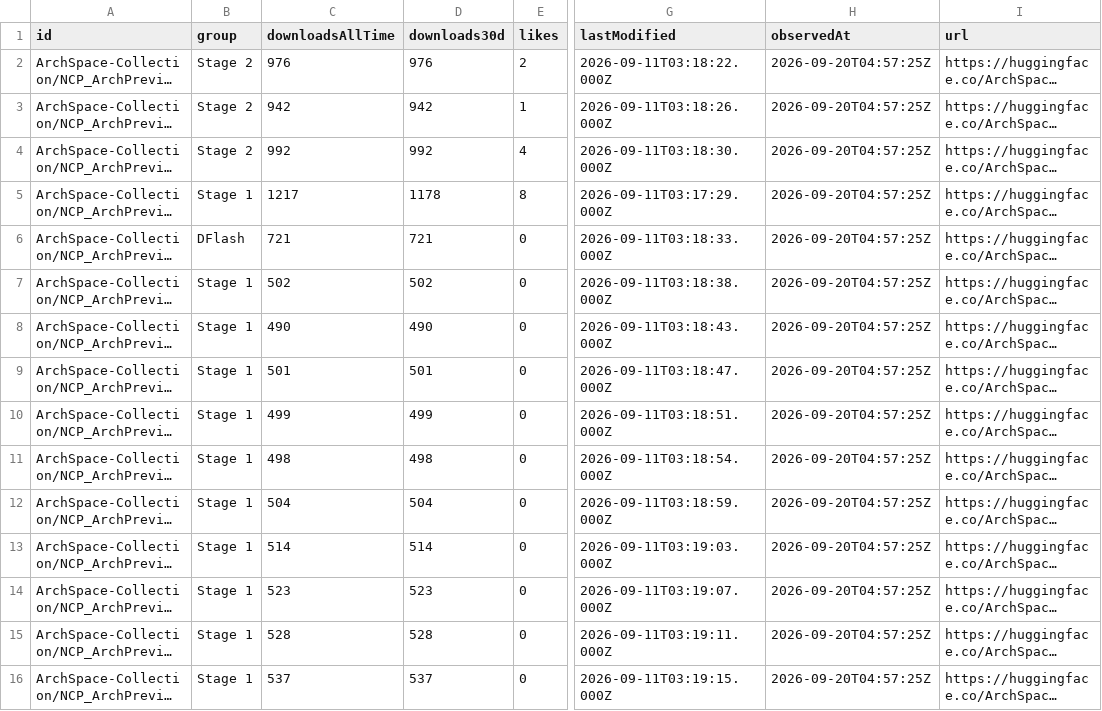
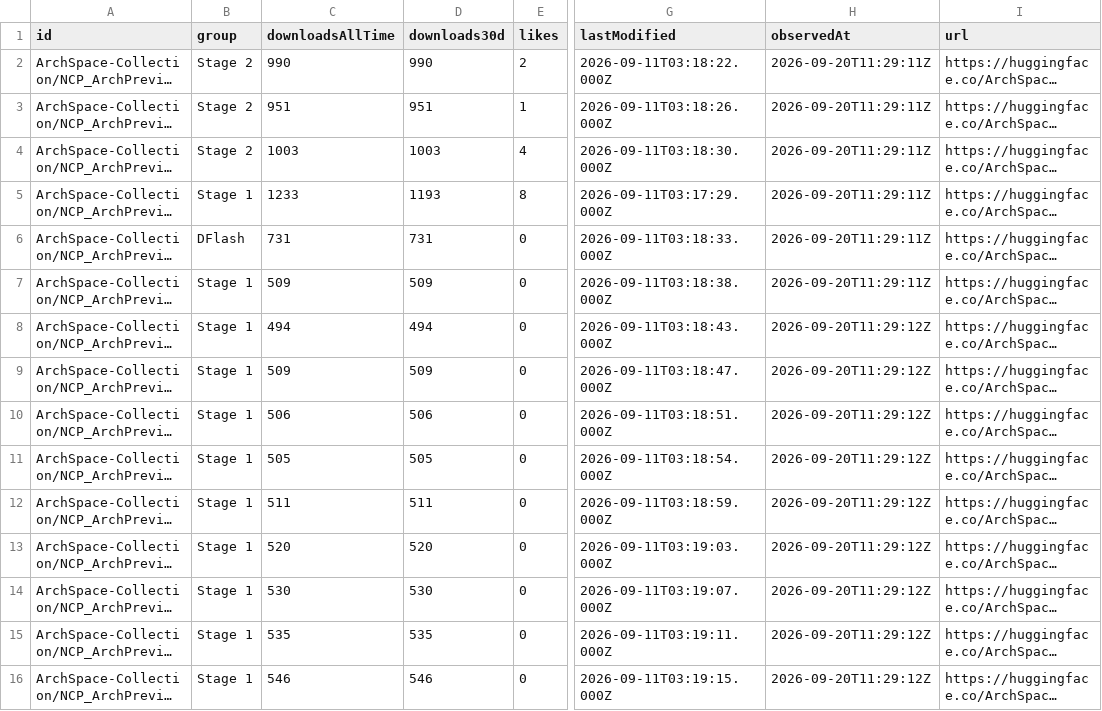
Before and after one commit to LuckySJTU/ncp-archpreview-downloads, a CSV file: docs/data/models.csv, drawn as a sheet; only a part is shown, gaps mark what is left out; long unchanged cells end in …; the diff covers the shown part only; the diff names each change by its address in the sheet, - before the commit and + after, or states it on an @@ line.

```diff
--- a/docs/data/models.csv
+++ b/docs/data/models.csv
-C2 (downloadsAllTime): 976
+C2 (downloadsAllTime): 990
-D2 (downloads30d): 976
+D2 (downloads30d): 990
-H2:H7 (observedAt): 2026-09-20T04:57:25Z
+H2:H7 (observedAt): 2026-09-20T11:29:11Z
-C3 (downloadsAllTime): 942
+C3 (downloadsAllTime): 951
-D3 (downloads30d): 942
+D3 (downloads30d): 951
-C4 (downloadsAllTime): 992
+C4 (downloadsAllTime): 1003
-D4 (downloads30d): 992
+D4 (downloads30d): 1003
-C5 (downloadsAllTime): 1217
+C5 (downloadsAllTime): 1233
-D5 (downloads30d): 1178
+D5 (downloads30d): 1193
-C6 (downloadsAllTime): 721
+C6 (downloadsAllTime): 731
-D6 (downloads30d): 721
+D6 (downloads30d): 731
-C7 (downloadsAllTime): 502
+C7 (downloadsAllTime): 509
-D7 (downloads30d): 502
+D7 (downloads30d): 509
-C8 (downloadsAllTime): 490
+C8 (downloadsAllTime): 494
-D8 (downloads30d): 490
+D8 (downloads30d): 494
-H8:H16 (observedAt): 2026-09-20T04:57:25Z
+H8:H16 (observedAt): 2026-09-20T11:29:12Z
-C9 (downloadsAllTime): 501
+C9 (downloadsAllTime): 509
-D9 (downloads30d): 501
+D9 (downloads30d): 509
-C10 (downloadsAllTime): 499
+C10 (downloadsAllTime): 506
-D10 (downloads30d): 499
+D10 (downloads30d): 506
-C11 (downloadsAllTime): 498
+C11 (downloadsAllTime): 505
-D11 (downloads30d): 498
+D11 (downloads30d): 505
-C12 (downloadsAllTime): 504
+C12 (downloadsAllTime): 511
-D12 (downloads30d): 504
+D12 (downloads30d): 511
-C13 (downloadsAllTime): 514
+C13 (downloadsAllTime): 520
-D13 (downloads30d): 514
+D13 (downloads30d): 520
-C14 (downloadsAllTime): 523
+C14 (downloadsAllTime): 530
-D14 (downloads30d): 523
+D14 (downloads30d): 530
-C15 (downloadsAllTime): 528
+C15 (downloadsAllTime): 535
-D15 (downloads30d): 528
+D15 (downloads30d): 535
-C16 (downloadsAllTime): 537
+C16 (downloadsAllTime): 546
-D16 (downloads30d): 537
+D16 (downloads30d): 546
```
Also changed, not shown: 9 edited cells elsewhere in this file, 3 other files.
